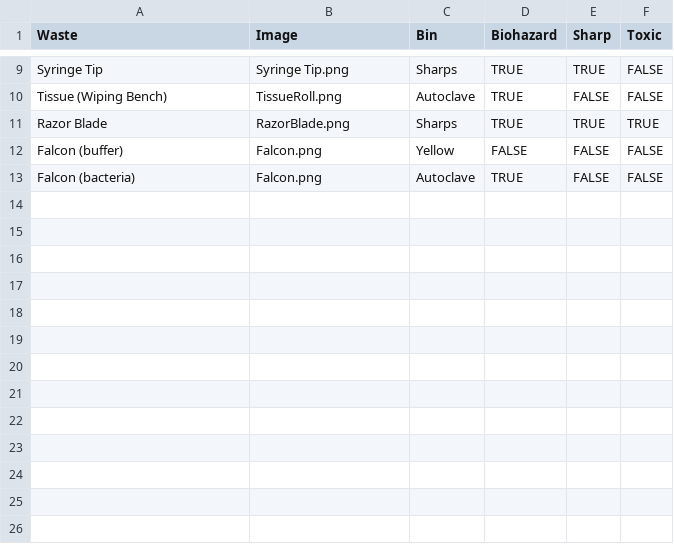
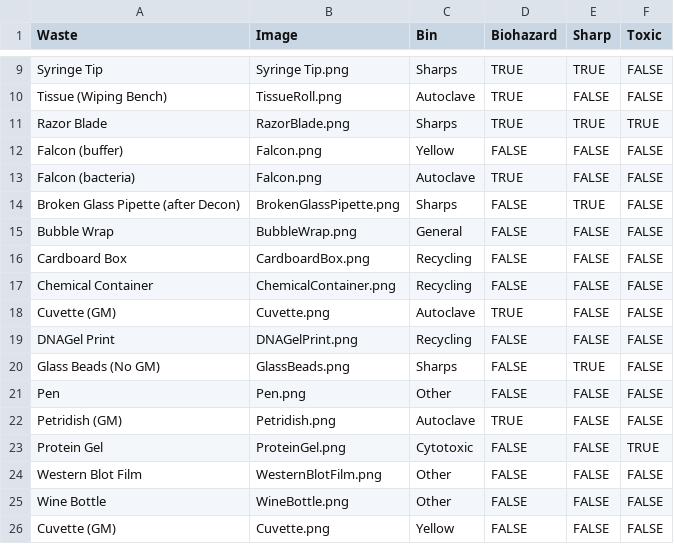
Before and after one commit to tmchugh805/Sustainability, a CSV file: Waste_List.csv, drawn as a sheet; only a part is shown, gaps mark what is left out; the diff names each change by its address in the sheet, - before the commit and + after, or states it on an @@ line.

Commit message:
Add more Image Files to git and fixed score

```diff
--- a/Waste_List.csv
+++ b/Waste_List.csv
+row 14: Broken Glass Pipette (after Decon) | BrokenGlassPipette.png | Sharps | FALSE | TRUE | FALSE
+row 15: Bubble Wrap | BubbleWrap.png | General | FALSE | FALSE | FALSE
+row 16: Cardboard Box | CardboardBox.png | Recycling | FALSE | FALSE | FALSE
+row 17: Chemical Container | ChemicalContainer.png | Recycling | FALSE | FALSE | FALSE
+row 18: Cuvette (GM) | Cuvette.png | Autoclave | TRUE | FALSE | FALSE
+row 19: DNAGel Print | DNAGelPrint.png | Recycling | FALSE | FALSE | FALSE
+row 20: Glass Beads (No GM) | GlassBeads.png | Sharps | FALSE | TRUE | FALSE
+row 21: Pen | Pen.png | Other | FALSE | FALSE | FALSE
+row 22: Petridish (GM) | Petridish.png | Autoclave | TRUE | FALSE | FALSE
+row 23: Protein Gel | ProteinGel.png | Cytotoxic | FALSE | FALSE | TRUE
+row 24: Western Blot Film | WesternBlotFilm.png | Other | FALSE | FALSE | FALSE
+row 25: Wine Bottle | WineBottle.png | Other | FALSE | FALSE | FALSE
+row 26: Cuvette (GM) | Cuvette.png | Yellow | FALSE | FALSE | FALSE
```
Also changed, not shown: 24 other files.
